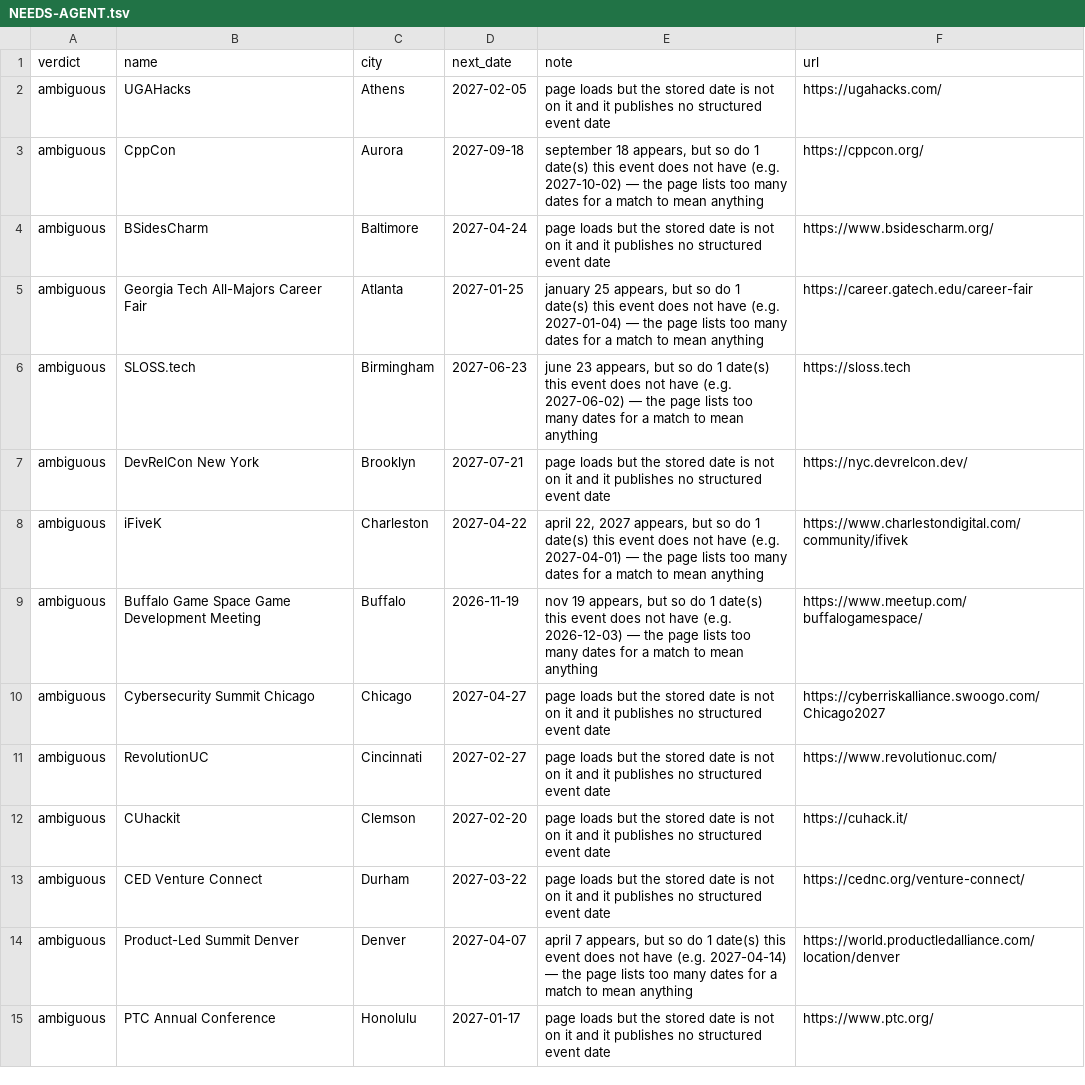
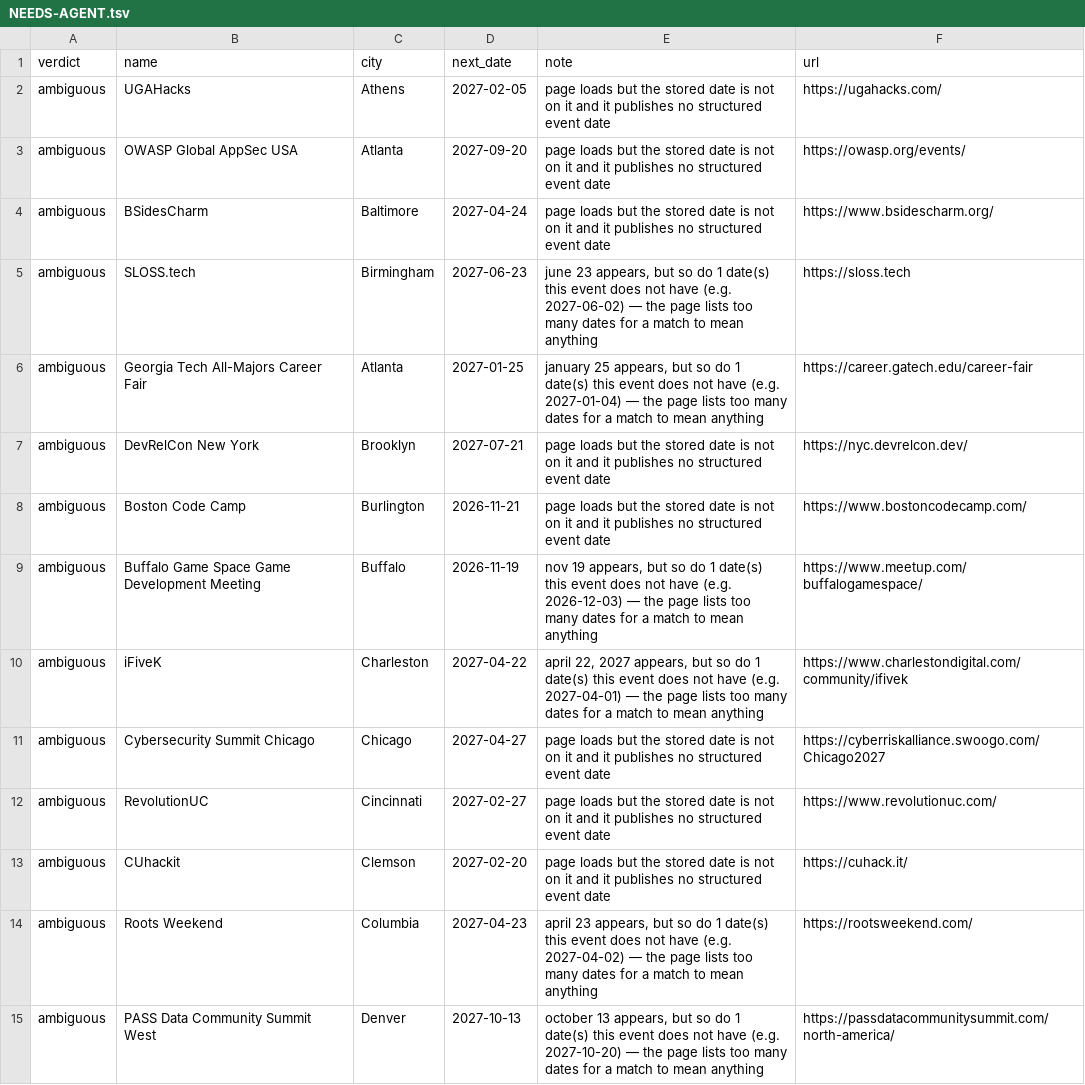
Before and after one commit to Burhan3737/connectWithTechies, a TSV file: data/review/NEEDS-AGENT.tsv, drawn as a sheet; only a part is shown; the shorter side is filled out with more unchanged rows; the diff covers the shown part only.

Commit message:
Refresh event data, Nov 19 cycle
Script refresh plus two re-check curators (60 queued rows), three
returning-event passes (75 rows) and two city discovery passes (ten
cities). 17169 -> 17631 events; curated 1101 -> 1147.

- 46 events added, each dated from the organiser's own page: SO-CON,
  VulnCon, Postgres Conference, Applied ML Conference, Hacktech, Blue
  Ridge Ruby, BSides Maine, cackalackycon, MSPGeekCon, MAU Vegas,
  Northwestern Quantum Week, Ohio AI Conference and Dayton's Launch
  Dayton / Technology First events, among others.
- 16 records corrected: SHPE National Convention to Houston and SANS
  DFIR Summit to Washington for 2027; Scrum Day Madison to Middleton;
  Toronto Game Expo now biannual (May 1-2, 2027); next dates for Pearl
  Hacks, Venture Atlanta, Triangle InfoSeCon, VCF Swap Meet, SpiceWorld
  (tentative) and AI Tinkerers San Diego; TigerHacks moved to its new site.
- PASS Data Community Summit West renamed North America (closes audit
  2026-11-17-i1-W2). Iowa Code Camp finding closed as wont-fix: the raw
  record already says Ankeny, filed under the Des Moines metro.
- Six organisers followed: GemCityTECH, De Anza Hacks, Durango WordPress
  Meetup, Chicago Azure Users Group, AWS Cloud Club at UCI, Jewel City Hacks.
- Audit 2026-11-19-i1: 0 blocking, 0 warnings.

```diff
--- a/data/review/NEEDS-AGENT.tsv
+++ b/data/review/NEEDS-AGENT.tsv
@@ -2,9 +2,10 @@ verdict	name	city	next_date	note	url
 ambiguous	UGAHacks	Athens	2027-02-05	page loads but the stored date is not on it and it publishes no structured event date	https://ugahacks.com/
-ambiguous	CppCon	Aurora	2027-09-18	"september 18" appears, but so do 1 date(s) this event does not have (e.g. 2027-10-02) — the page lists too many dates for a match to mean anything	https://cppcon.org/
+ambiguous	OWASP Global AppSec USA	Atlanta	2027-09-20	page loads but the stored date is not on it and it publishes no structured event date	https://owasp.org/events/
 ambiguous	BSidesCharm	Baltimore	2027-04-24	page loads but the stored date is not on it and it publishes no structured event date	https://www.bsidescharm.org/
+ambiguous	SLOSS.tech	Birmingham	2027-06-23	"june 23" appears, but so do 1 date(s) this event does not have (e.g. 2027-06-02) — the page lists too many dates for a match to mean anything	https://sloss.tech
 ambiguous	Georgia Tech All-Majors Career Fair	Atlanta	2027-01-25	"january 25" appears, but so do 1 date(s) this event does not have (e.g. 2027-01-04) — the page lists too many dates for a match to mean anything	https://career.gatech.edu/career-fair
-ambiguous	SLOSS.tech	Birmingham	2027-06-23	"june 23" appears, but so do 1 date(s) this event does not have (e.g. 2027-06-02) — the page lists too many dates for a match to mean anything	https://sloss.tech
 ambiguous	DevRelCon New York	Brooklyn	2027-07-21	page loads but the stored date is not on it and it publishes no structured event date	https://nyc.devrelcon.dev/
+ambiguous	Boston Code Camp	Burlington	2026-11-21	page loads but the stored date is not on it and it publishes no structured event date	https://www.bostoncodecamp.com/
+ambiguous	Buffalo Game Space Game Development Meeting	Buffalo	2026-11-19	"nov 19" appears, but so do 1 date(s) this event does not have (e.g. 2026-12-03) — the page lists too many dates for a match to mean anything	https://www.meetup.com/buffalogamespace/
 ambiguous	iFiveK	Charleston	2027-04-22	"april 22, 2027" appears, but so do 1 date(s) this event does not have (e.g. 2027-04-01) — the page lists too many dates for a match to mean anything	https://www.charlestondigital.com/community/ifivek
-ambiguous	Buffalo Game Space Game Development Meeting	Buffalo	2026-11-19	"nov 19" appears, but so do 1 date(s) this event does not have (e.g. 2026-12-03) — the page lists too many dates for a match to mean anything	https://www.meetup.com/buffalogamespace/
 ambiguous	Cybersecurity Summit Chicago	Chicago	2027-04-27	page loads but the stored date is not on it and it publishes no structured event date	https://cyberriskalliance.swoogo.com/Chicago2027
@@ -12 +13,3 @@ ambiguous	RevolutionUC	Cincinnati	2027-02-27	page loads but the stored date is n
 ambiguous	CUhackit	Clemson	2027-02-20	page loads but the stored date is not on it and it publishes no structured event date	https://cuhack.it/
+ambiguous	Roots Weekend	Columbia	2027-04-23	"april 23" appears, but so do 1 date(s) this event does not have (e.g. 2027-04-02) — the page lists too many dates for a match to mean anything	https://rootsweekend.com/
+ambiguous	PASS Data Community Summit West	Denver	2027-10-13	"october 13" appears, but so do 1 date(s) this event does not have (e.g. 2027-10-20) — the page lists too many dates for a match to mean anything	https://passdatacommunitysummit.com/north-america/
```
Also changed, not shown: 6 added rows, 6 removed rows, 4 moved rows and 3 edited cells elsewhere in this file, 42 other files.
